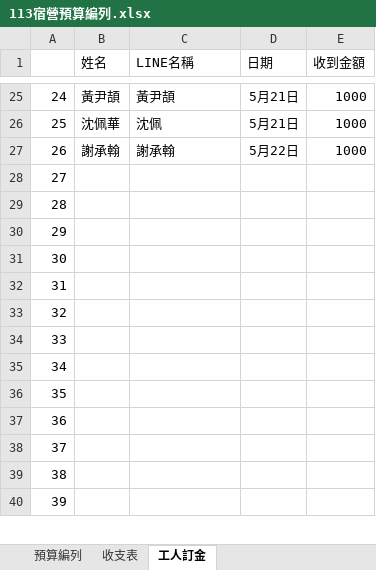
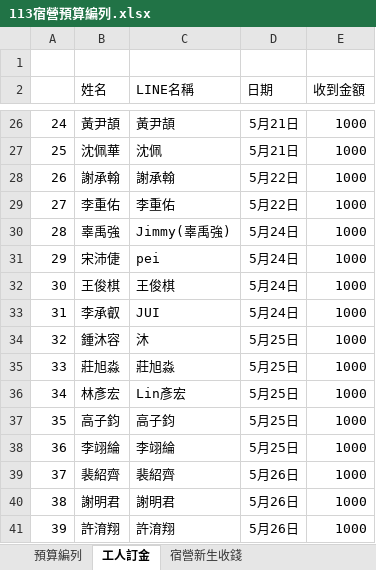
Before and after one commit to lyccyc/113camp, an Excel workbook: 報表/113宿營預算編列.xlsx, sheet 工人訂金, drawn as a sheet; only a part is shown, gaps mark what is left out; values as stored, in another font and other column widths than the file's, no borders; addresses are those after the commit; the diff covers the shown part only; the diff names each change by its address in the sheet, - before the commit and + after, or states it on an @@ line.

```diff
--- a/報表/113宿營預算編列.xlsx (sheet 工人訂金)
+++ b/報表/113宿營預算編列.xlsx (sheet 工人訂金)
-sheet tab: 收支表
+sheet tab: 宿營新生收錢
+row 1: (empty)
-B29 (姓名): (empty)
+B29 (姓名): 李重佑
-C29 (LINE名稱): (empty)
+C29 (LINE名稱): 李重佑
-D29 (日期): (empty)
+D29 (日期): 5月22日
-E29:E41 (收到金額): (empty)
+E29:E41 (收到金額): 1000
-B30 (姓名): (empty)
+B30 (姓名): 辜禹強
-C30 (LINE名稱): (empty)
+C30 (LINE名稱): Jimmy(辜禹強)
-D30:D33 (日期): (empty)
+D30:D33 (日期): 5月24日
-B31 (姓名): (empty)
+B31 (姓名): 宋沛倢
-C31 (LINE名稱): (empty)
+C31 (LINE名稱): pei
-B32 (姓名): (empty)
+B32 (姓名): 王俊棋
-C32 (LINE名稱): (empty)
+C32 (LINE名稱): 王俊棋
-B33 (姓名): (empty)
+B33 (姓名): 李承叡
-C33 (LINE名稱): (empty)
+C33 (LINE名稱): JUI
-B34 (姓名): (empty)
+B34 (姓名): 鍾沐容
-C34 (LINE名稱): (empty)
+C34 (LINE名稱): 沐
-D34:D38 (日期): (empty)
+D34:D38 (日期): 5月25日
-B35 (姓名): (empty)
+B35 (姓名): 莊旭淼
-C35 (LINE名稱): (empty)
+C35 (LINE名稱): 莊旭淼
-B36 (姓名): (empty)
+B36 (姓名): 林彥宏
-C36 (LINE名稱): (empty)
+C36 (LINE名稱): Lin彥宏
-B37 (姓名): (empty)
+B37 (姓名): 高子鈞
-C37 (LINE名稱): (empty)
+C37 (LINE名稱): 高子鈞
-B38 (姓名): (empty)
+B38 (姓名): 李翊綸
-C38 (LINE名稱): (empty)
+C38 (LINE名稱): 李翊綸
-B39 (姓名): (empty)
+B39 (姓名): 裴紹齊
-C39 (LINE名稱): (empty)
+C39 (LINE名稱): 裴紹齊
-D39:D41 (日期): (empty)
+D39:D41 (日期): 5月26日
-B40 (姓名): (empty)
+B40 (姓名): 謝明君
-C40 (LINE名稱): (empty)
+C40 (LINE名稱): 謝明君
-B41 (姓名): (empty)
+B41 (姓名): 許淯翔
-C41 (LINE名稱): (empty)
+C41 (LINE名稱): 許淯翔
```
Also changed, not shown: 9 removed rows, 30 edited cells and row numbers in column A elsewhere in this sheet, sheet 預算編列, formulas that keep their value, 報表/113宿營工人名單.xlsx, 報表/現金繳費.xlsx, 21 other files.
